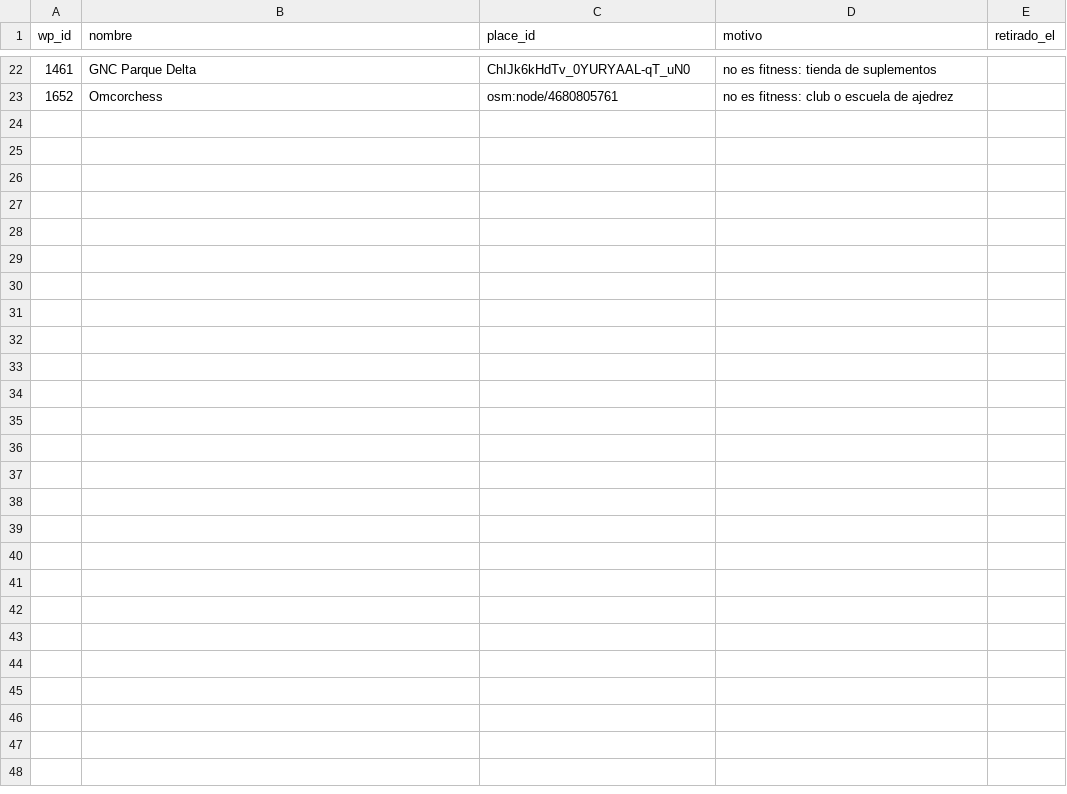
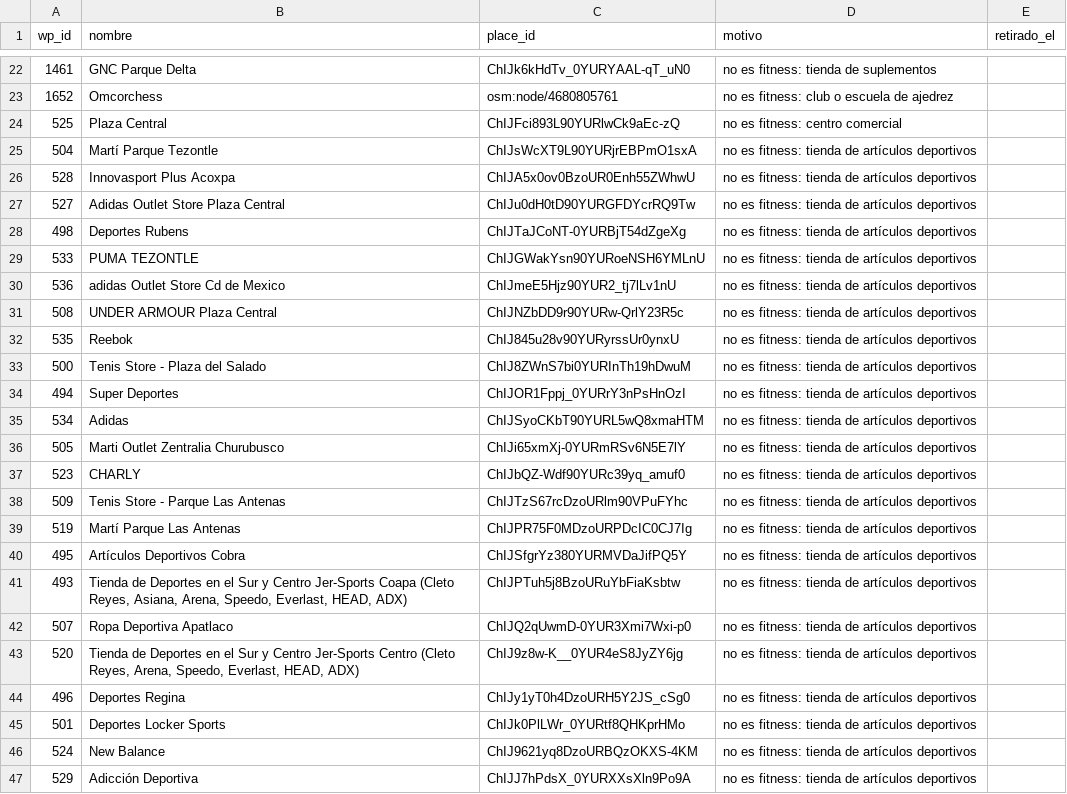
Before and after one commit to moikirsch/gyms52-d, a CSV file: data/cerrados.csv, drawn as a sheet; only a part is shown, gaps mark what is left out.

```diff
--- a/data/cerrados.csv
+++ b/data/cerrados.csv
@@ -23 +23,25 @@ wp_id,nombre,place_id,motivo,retirado_el
 1652,Omcorchess,osm:node/4680805761,no es fitness: club o escuela de ajedrez,
+525,Plaza Central,ChIJFci893L90YURlwCk9aEc-zQ,no es fitness: centro comercial,
+504,Martí Parque Tezontle,ChIJsWcXT9L90YURjrEBPmO1sxA,no es fitness: tienda de artículos deportivos,
+528,Innovasport Plus Acoxpa,ChIJA5x0ov0BzoUR0Enh55ZWhwU,no es fitness: tienda de artículos deportivos,
+527,Adidas Outlet Store Plaza Central,ChIJu0dH0tD90YURGFDYcrRQ9Tw,no es fitness: tienda de artículos deportivos,
+498,Deportes Rubens,ChIJTaJCoNT-0YURBjT54dZgeXg,no es fitness: tienda de artículos deportivos,
+533,PUMA TEZONTLE,ChIJGWakYsn90YURoeNSH6YMLnU,no es fitness: tienda de artículos deportivos,
+536,adidas Outlet Store Cd de Mexico,ChIJmeE5Hjz90YUR2_tj7lLv1nU,no es fitness: tienda de artículos deportivos,
+508,UNDER ARMOUR Plaza Central,ChIJNZbDD9r90YURw-QrlY23R5c,no es fitness: tienda de artículos deportivos,
+535,Reebok,ChIJ845u28v90YURyrssUr0ynxU,no es fitness: tienda de artículos deportivos,
+500,Tenis Store - Plaza del Salado,ChIJ8ZWnS7bi0YURInTh19hDwuM,no es fitness: tienda de artículos deportivos,
+494,Super Deportes,ChIJOR1Fppj_0YURrY3nPsHnOzI,no es fitness: tienda de artículos deportivos,
+534,Adidas,ChIJSyoCKbT90YURL5wQ8xmaHTM,no es fitness: tienda de artículos deportivos,
+505,Marti Outlet Zentralia Churubusco,ChIJi65xmXj-0YURmRSv6N5E7lY,no es fitness: tienda de artículos deportivos,
+523,CHARLY,ChIJbQZ-Wdf90YURc39yq_amuf0,no es fitness: tienda de artículos deportivos,
+509,Tenis Store - Parque Las Antenas,ChIJTzS67rcDzoURlm90VPuFYhc,no es fitness: tienda de artículos deportivos,
+519,Martí Parque Las Antenas,ChIJPR75F0MDzoURPDcIC0CJ7Ig,no es fitness: tienda de artículos deportivos,
+495,Artículos Deportivos Cobra,ChIJSfgrYz380YURMVDaJifPQ5Y,no es fitness: tienda de artículos deportivos,
+493,"Tienda de Deportes en el Sur y Centro Jer-Sports Coapa (Cleto Reyes, Asiana, Arena, Speedo, Everlast, HEAD, ADX)",ChIJPTuh5j8BzoURuYbFiaKsbtw,no es fitness: tienda de artículos deportivos,
+507,Ropa Deportiva Apatlaco,ChIJQ2qUwmD-0YUR3Xmi7Wxi-p0,no es fitness: tienda de artículos deportivos,
+520,"Tienda de Deportes en el Sur y Centro Jer-Sports Centro (Cleto Reyes, Arena, Speedo, Everlast, HEAD, ADX)",ChIJ9z8w-K__0YUR4eS8JyZY6jg,no es fitness: tienda de artículos deportivos,
+496,Deportes Regina,ChIJy1yT0h4DzoURH5Y2JS_cSg0,no es fitness: tienda de artículos deportivos,
+501,Deportes Locker Sports,ChIJk0PlLWr_0YURtf8QHKprHMo,no es fitness: tienda de artículos deportivos,
+524,New Balance,ChIJ9621yq8DzoURBQzOKXS-4KM,no es fitness: tienda de artículos deportivos,
+529,Adicción Deportiva,ChIJJ7hPdsX_0YURXXsXln9Po9A,no es fitness: tienda de artículos deportivos,
```
Also changed, not shown: data/retirar.csv, 4 other files.
